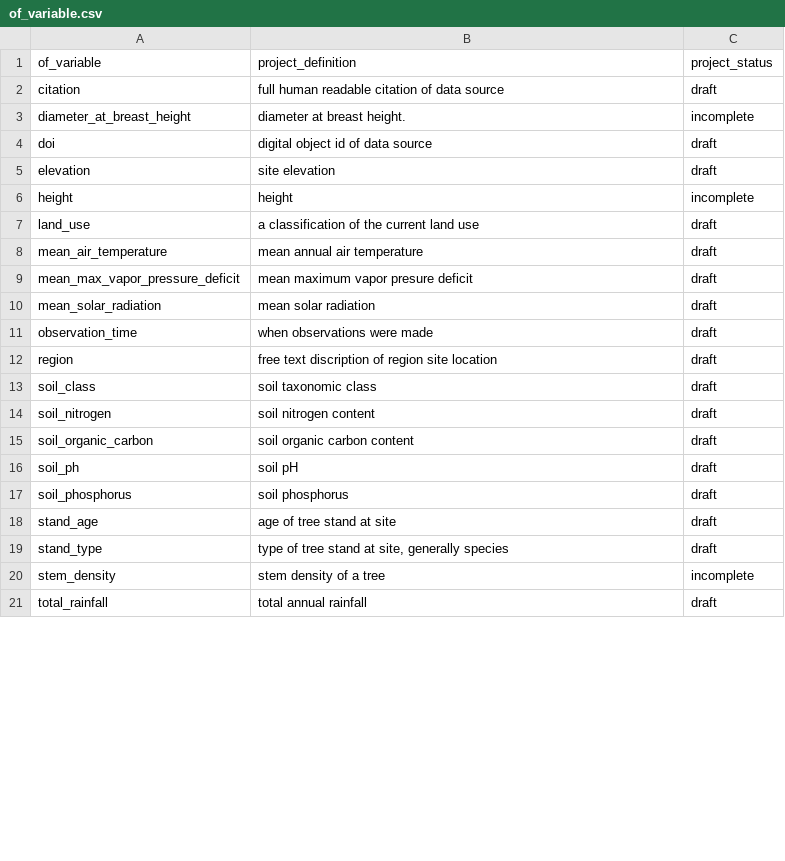
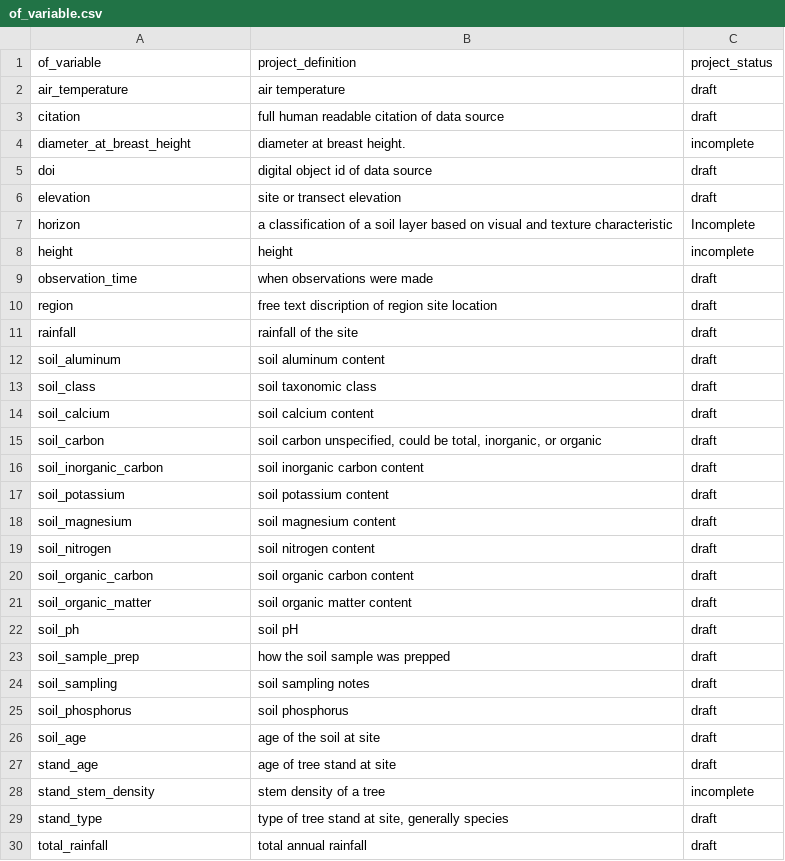
Before and after one commit to ktoddbrown/SoilDRaH, a CSV file: 02_DataHarmonization/of_variable.csv, drawn as a sheet; only a part is shown; the diff covers the shown part only.

Commit message:
Elmore2006 lev1 update lists (#257)
* Update to the `of_variable` of Binkley1999

* Added in `core_description`

* Added in some more of the Binkley1999 Lev1 and switch the plus sign in Table 1 to a dagger notation

* Added in more lev1

* Updated to new qmd and updated studyMeta with units. Also added in the Table1Primary section

* Added in Table1Meta until running in error (also confusion on control_vocabulary)

* Mostly done, running into an error with combining tables

* Same message as before

* trying to debug error

* Fixed elevation_id error and added in age_id

* Updated Binkley1999 with updates made in meeting

* Updated soil_pH_water and attempted to split where there was a -, but failed

* Deleted extra line

* Seperated some of the lower/upper bounds and mean and SE

* Dropped C and K in the data cells for Table1

* Fixed table1 to work with the pivot, working on the upperbound still

* Updated Elmore2006 to new template and started lev1

* Minor change to Lev1

* Update with new land use variable name

* Edited studyMeta

* Checking variables names and running the check chunks

* Revert the Elmore2006 branch to match the Binkely1999 files in the main branch

* Adding extra line in at bottom of two files to match main

* Final checks before PR

* Added in transect variables

* Attempting to fix illegal quoting issue

* Updated is_type and of_variable to match Elmore-Lev1. Hold on min and max as is_type

* Updated is_type with minimum and maxiumum rows, and expanded shorthand in ReadMe

* Reverting Elmore files on this branch for a PR for the list csvs

* Fixing minor issues with PR comparison

* Added line at bottom

* Added line

* Adding in the Binkley1999 variables to the is_type and of_variable csvs

* Reverting file to match KTB to end merge conflcit

Removed several variables related to soil and environmental data from the CSV file. Updated the entry for inorganic carbon percentage.

* Adding in Binkely and Elmore Variables

* moved transect elevations into the elevation `of_variable` and added start/end as `is_type`

* move `mean_` out of `of_variable` and over to `is_type`

* move 'density' and 'percent' from 'of_variable' to 'unit'

* make soil references consistant

* remove `core_comment` in favor of `soil_sampling`

* rework intervials to remove their `is_type` from the table.

---------

Co-authored-by: SavaScott <savannahscott41@gmail.com>
Co-authored-by: Savannah Scott <savannahscott@ufl.edu>

```diff
--- a/02_DataHarmonization/of_variable.csv
+++ b/02_DataHarmonization/of_variable.csv
@@ -1,2 +1,3 @@
 "of_variable","project_definition","project_status"
+"air_temperature","air temperature","draft"
 "citation","full human readable citation of data source","draft"
@@ -4,18 +5,26 @@
 "doi","digital object id of data source","draft"
-"elevation","site elevation","draft"
+"elevation","site or transect elevation","draft"
+"horizon","a classification of a soil layer based on visual and texture characteristic","Incomplete"
 "height","height","incomplete"
-"land_use","a classification of the current land use","draft"
-"mean_air_temperature","mean annual air temperature","draft"
-"mean_max_vapor_pressure_deficit","mean maximum vapor presure deficit","draft"
-"mean_solar_radiation","mean solar radiation","draft"
 "observation_time","when observations were made","draft"
 "region","free text discription of region site location","draft"
+"rainfall","rainfall of the site","draft"
+"soil_aluminum","soil aluminum content","draft"
 "soil_class","soil taxonomic class","draft"
+"soil_calcium","soil calcium content","draft"
+"soil_carbon","soil carbon unspecified, could be total, inorganic, or organic","draft"
+"soil_inorganic_carbon","soil inorganic carbon content","draft"
+"soil_potassium","soil potassium content","draft"
+"soil_magnesium","soil magnesium content","draft"
 "soil_nitrogen","soil nitrogen content","draft"
 "soil_organic_carbon","soil organic carbon content","draft"
+"soil_organic_matter","soil organic matter content","draft"
 "soil_ph","soil pH","draft"
+"soil_sample_prep","how the soil sample was prepped","draft"
+"soil_sampling","soil sampling notes","draft"
 "soil_phosphorus","soil phosphorus","draft"
+"soil_age","age of the soil at site","draft"
 "stand_age","age of tree stand at site","draft"
+"stand_stem_density","stem density of a tree","incomplete"
 "stand_type","type of tree stand at site, generally species","draft"
-"stem_density","stem density of a tree","incomplete"
 "total_rainfall","total annual rainfall","draft"
```
Also changed, not shown: 6 added rows, 12 removed rows and 6 edited cells elsewhere in this file, 02_DataHarmonization/is_type.csv.
